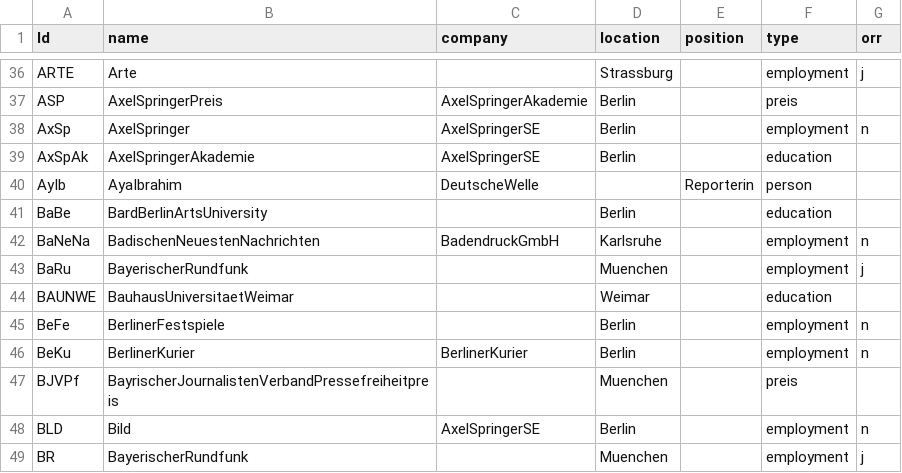
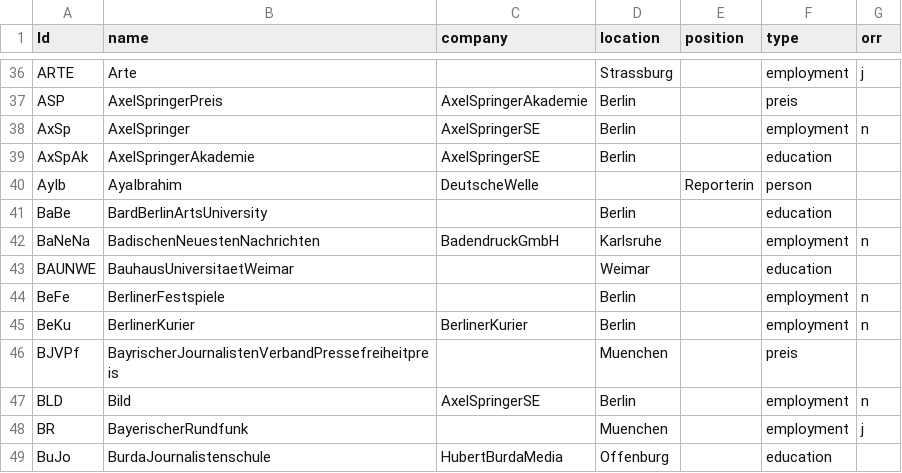
Before and after one commit to JohannaPuehs/U30-MediumMagazin, a CSV file: NodesU30.csv, drawn as a sheet; only a part is shown, gaps mark what is left out; the shorter side is filled out with more unchanged rows; the diff names each change by its address in the sheet, - before the commit and + after, or states it on an @@ line.

Commit message:
Update NodesU30.csv

```diff
--- a/NodesU30.csv
+++ b/NodesU30.csv
-row 43: BaRu | BayerischerRundfunk |  | Muenchen |  | employment | j
```
